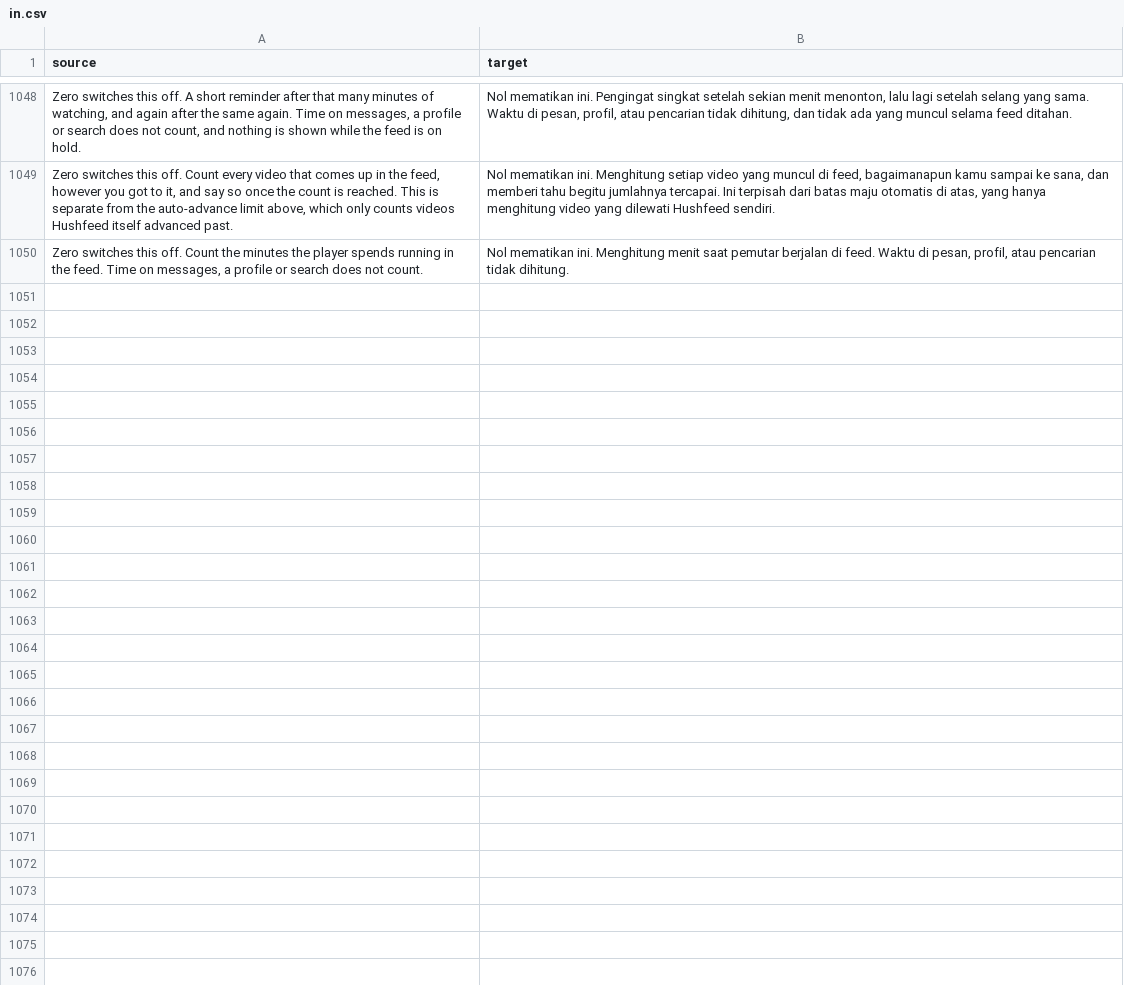
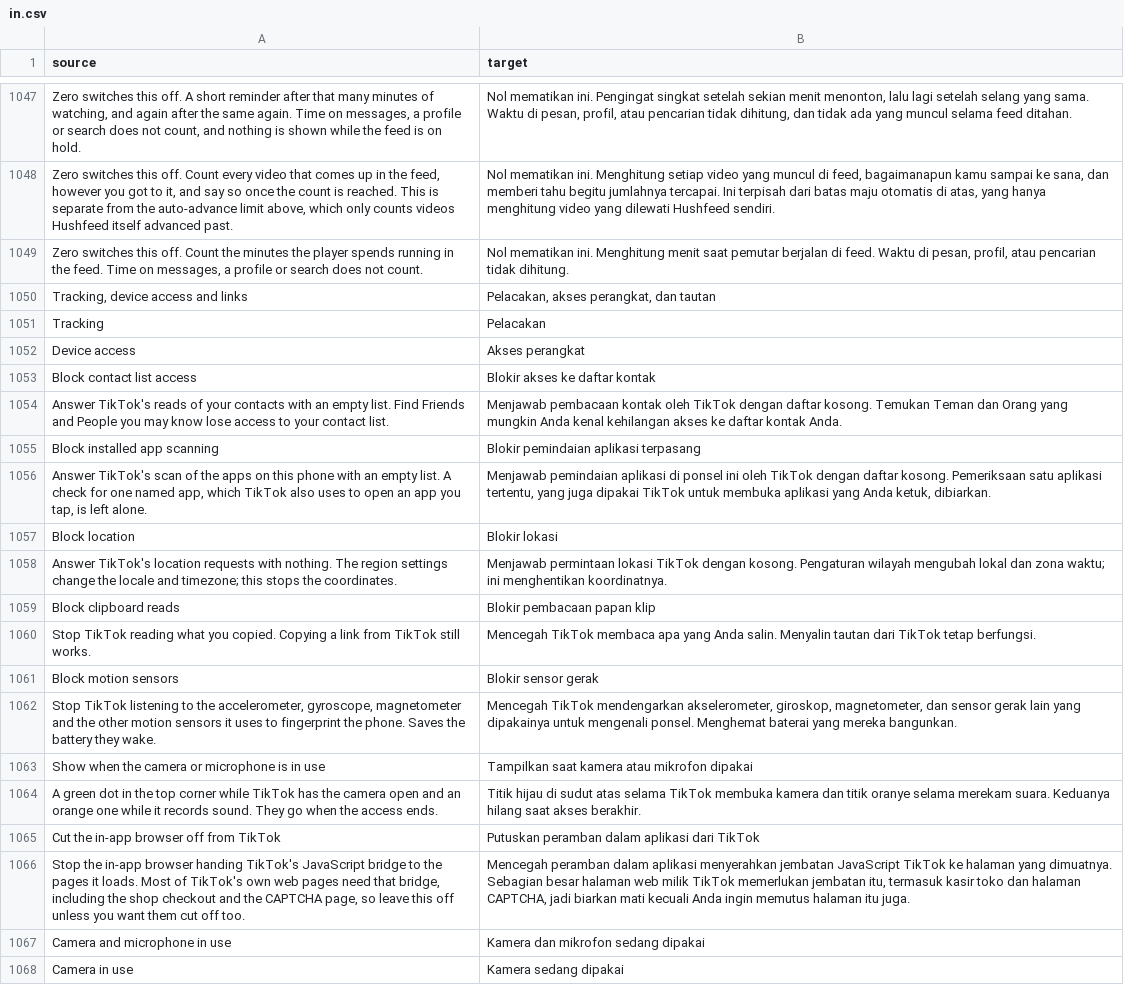
Before and after one commit to Dojz/hushfeed, a CSV file: extensions/tiktok/src/main/l10n/in.csv, drawn as a sheet; only a part is shown, gaps mark what is left out; the diff covers the shown part only; the diff names each change by its address in the sheet, - before the commit and + after, or states it on an @@ line.

Commit message:
fix(privacy): a Privacy page, and the seven device patches made true
Three of the seven privacy patches said more than they did and two did nothing.
The contact blocker matched only the plain invoke form, and a five-argument
ContentResolver.query is always the ranged form, so it intercepted zero sites
and applied anyway. The installed-app blocker watched getInstalledPackages,
which 46.2.3 never calls; the app list is read through queryIntentActivities
with a launcher intent, which is what it watches now, and a lookup for one
named app is left alone. The clipboard guard and the battery governor claimed
a local network block and a preload throttle that no code performed.

InvokeSites.kt reads both invoke forms and emits the replacement in the form
the site used; every privacy patch throws when it finds no site. Each patch
registers a SettingsStatus flag and gets a switch on a new Privacy page, which
also takes Disable analytics, Ghost mode and the three link rows off App
behavior. The camera indicator draws the dot it promised: a green dot for the
camera and an orange one for the microphone on the top activity's decor,
following the top activity, taking no touches. Its stop hooks go after the
call: TikTok's compliance wrapper branches straight to the framework invoke,
and an instruction added in front of the invoke is skipped on that path, which
the S22 showed as a dot that never went away. NetworkTrafficDashboard had no
patch and is gone.

The in-app browser guard is off by default: TikTok's own web pages, the shop
checkout and the CAPTCHA page among them, are built on the bridge it cuts.

Verified on the S22 (46.2.3): contacts, apps, location, clipboard, sensors and
JS interfaces report 3, 1, 3, 4, 2 and 20 sites; Block location toggled from
the row reads back through the probe and survives reopening the page; the dot
appears when the recorder opens, turns orange while the shutter is held, and
clears on "camera released (camera 0, microphone 0)" when the recorder closes.

```diff
--- a/extensions/tiktok/src/main/l10n/in.csv
+++ b/extensions/tiktok/src/main/l10n/in.csv
+row 1050: Tracking, device access and links | Pelacakan, akses perangkat, dan tautan
+row 1051: Tracking | Pelacakan
+row 1052: Device access | Akses perangkat
+row 1053: Block contact list access | Blokir akses ke daftar kontak
+row 1054: Answer TikTok's reads of your contacts with an empty list. Find Friends and People you may know lose access to your contact list. | Menjawab pembacaan kontak oleh TikTok dengan daftar kosong. Temukan Teman dan Orang yang mungkin Anda kenal kehilangan akses ke daftar kontak Anda.
+row 1055: Block installed app scanning | Blokir pemindaian aplikasi terpasang
+row 1056: Answer TikTok's scan of the apps on this phone with an empty list. A check for one named app, which TikTok also uses to open an app you tap, is left alone. | Menjawab pemindaian aplikasi di ponsel ini oleh TikTok dengan daftar kosong. Pemeriksaan satu aplikasi tertentu, yang juga dipakai TikTok untuk membuka aplikasi yang Anda ketuk, dibiarkan.
+row 1057: Block location | Blokir lokasi
+row 1058: Answer TikTok's location requests with nothing. The region settings change the locale and timezone; this stops the coordinates. | Menjawab permintaan lokasi TikTok dengan kosong. Pengaturan wilayah mengubah lokal dan zona waktu; ini menghentikan koordinatnya.
+row 1059: Block clipboard reads | Blokir pembacaan papan klip
+row 1060: Stop TikTok reading what you copied. Copying a link from TikTok still works. | Mencegah TikTok membaca apa yang Anda salin. Menyalin tautan dari TikTok tetap berfungsi.
+row 1061: Block motion sensors | Blokir sensor gerak
+row 1062: Stop TikTok listening to the accelerometer, gyroscope, magnetometer and the other motion sensors it uses to fingerprint the phone. Saves the battery they wake. | Mencegah TikTok mendengarkan akselerometer, giroskop, magnetometer, dan sensor gerak lain yang dipakainya untuk mengenali ponsel. Menghemat baterai yang mereka bangunkan.
+row 1063: Show when the camera or microphone is in use | Tampilkan saat kamera atau mikrofon dipakai
+row 1064: A green dot in the top corner while TikTok has the camera open and an orange one while it records sound. They go when the access ends. | Titik hijau di sudut atas selama TikTok membuka kamera dan titik oranye selama merekam suara. Keduanya hilang saat akses berakhir.
+row 1065: Cut the in-app browser off from TikTok | Putuskan peramban dalam aplikasi dari TikTok
+row 1066: Stop the in-app browser handing TikTok's JavaScript bridge to the pages it loads. Most of TikTok's own web pages need that bridge, including the shop checkout and the CAPTCHA page, so leave this off unless you want them cut off too. | Mencegah peramban dalam aplikasi menyerahkan jembatan JavaScript TikTok ke halaman yang dimuatnya. Sebagian besar halaman web milik TikTok memerlukan jembatan itu, termasuk kasir toko dan halaman CAPTCHA, jadi biarkan mati kecuali Anda ingin memutus halaman itu juga.
+row 1067: Camera and microphone in use | Kamera dan mikrofon sedang dipakai
+row 1068: Camera in use | Kamera sedang dipakai
```
Also changed, not shown: 9 added rows and 1 removed row elsewhere in this file, extensions/tiktok/src/main/l10n/de.tsv, extensions/tiktok/src/main/l10n/en.csv, 30 other files.
